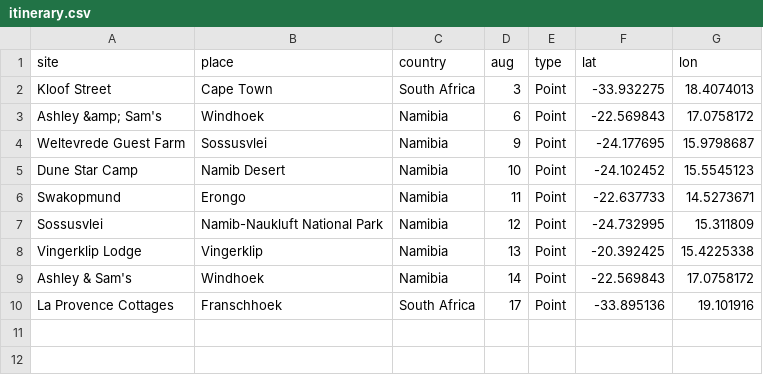
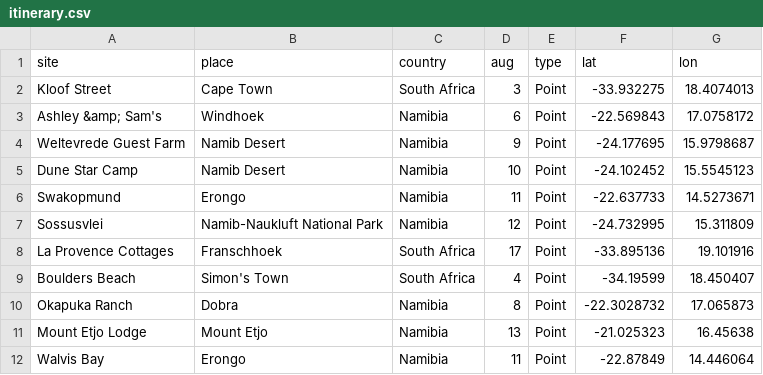
Before and after one commit to kerrygathers/sw-africa, a CSV file: data/itinerary.csv, drawn as a sheet; removed rows and columns are numbered as before the commit, all else as after; the diff names each change by its address in the sheet, - before the commit and + after, or states it on an @@ line.

```diff
--- a/data/itinerary.csv
+++ b/data/itinerary.csv
-B4 (place): Sossusvlei
+B4 (place): Namib Desert
-row 8: Vingerklip Lodge | Vingerklip | Namibia | 13 | Point | -20.392425 | 15.4225338
-row 9: Ashley & Sam's | Windhoek | Namibia | 14 | Point | -22.569843 | 17.0758172
+row 9: Boulders Beach | Simon's Town | South Africa | 4 | Point | -34.19599 | 18.450407
+row 10: Okapuka Ranch | Dobra | Namibia | 8 | Point | -22.3028732 | 17.065873
+row 11: Mount Etjo Lodge | Mount Etjo | Namibia | 13 | Point | -21.025323 | 16.45638
+row 12: Walvis Bay | Erongo | Namibia | 11 | Point | -22.87849 | 14.446064
```
Also changed, not shown: 3 other files.
